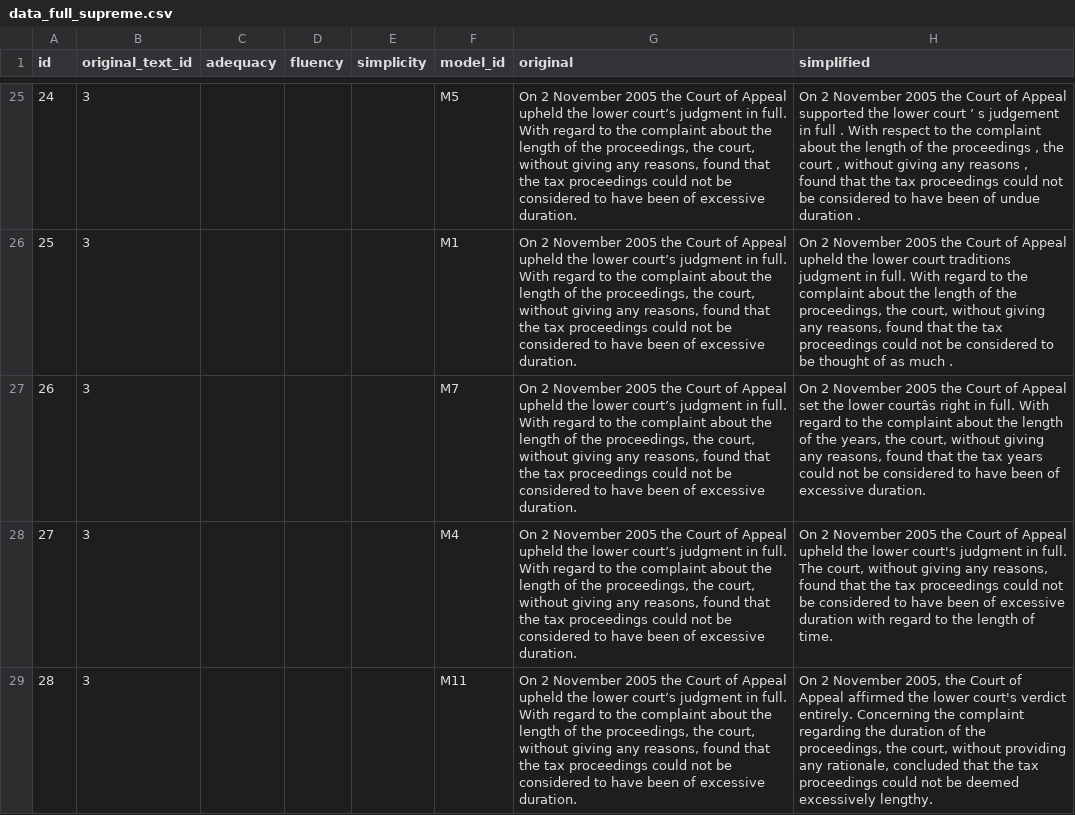
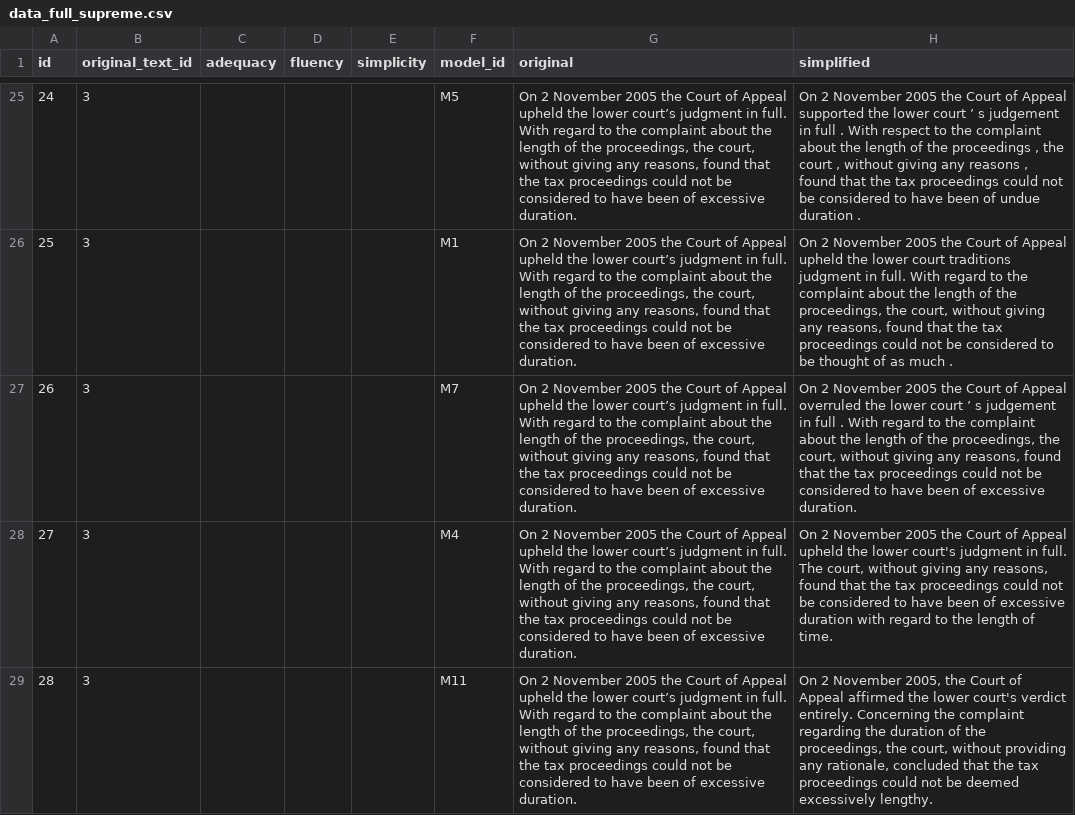
Before and after one commit to EralpK/uslt-human-eval-app, a CSV file: data_full_supreme.csv, drawn as a sheet; only a part is shown, gaps mark what is left out; the diff covers the shown part only; the diff names each change by its address in the sheet, - before the commit and + after, or states it on an @@ line.

Commit message:
Update model outputs on Supreme Court dataset

```diff
--- a/data_full_supreme.csv
+++ b/data_full_supreme.csv
-H27 (simplified): …of Appeal set the lower courtâs right in full. With regard to the complaint about the length of the years, the court, without giving any reasons, found that the tax years could not…
+H27 (simplified): …of Appeal overruled the lower court ’ s judgement in full . With regard to the complaint about the length of the proceedings, the court, without giving any reasons, found that the tax proceedings could not…
```
Also changed, not shown: 48 edited cells elsewhere in this file.
